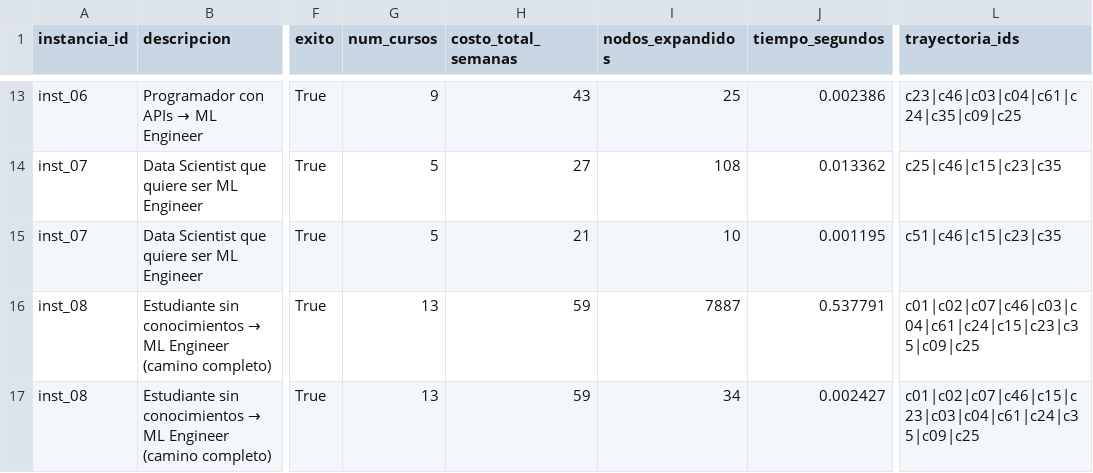
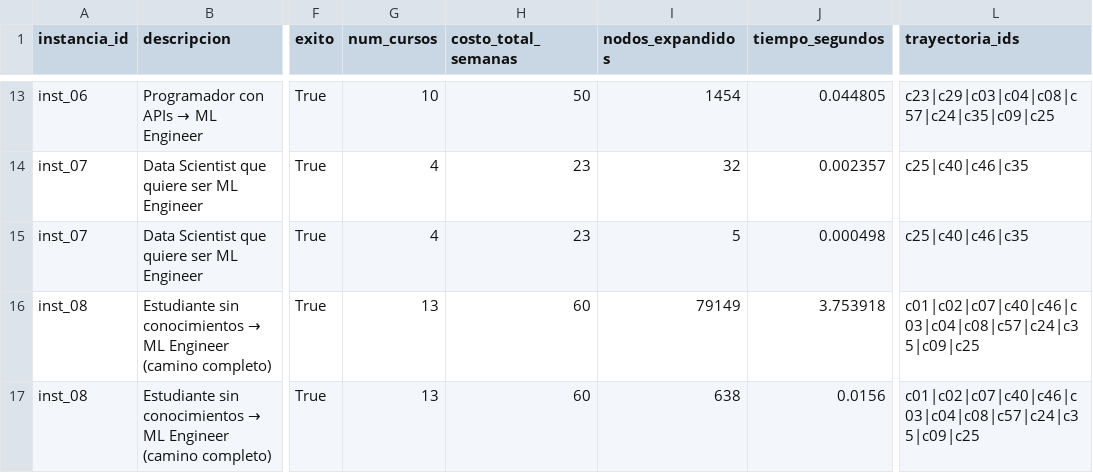
Before and after one commit to fabio2k3/Career-path-planner, a CSV file: experiments/results/resultados_sin_llm.csv, drawn as a sheet; only a part is shown, gaps mark what is left out; the diff covers the shown part only; the diff names each change by its address in the sheet, - before the commit and + after, or states it on an @@ line.

```diff
--- a/experiments/results/resultados_sin_llm.csv
+++ b/experiments/results/resultados_sin_llm.csv
-G13 (num_cursos): 9
+G13 (num_cursos): 10
-H13 (costo_total_semanas): 43
+H13 (costo_total_semanas): 50
-I13 (nodos_expandidos): 25
+I13 (nodos_expandidos): 1454
-J13 (tiempo_segundos): 0.002386
+J13 (tiempo_segundos): 0.044805
-L13 (trayectoria_ids): c23|c46|c03|c04|c61|c24|c35|c09|c25
+L13 (trayectoria_ids): c23|c29|c03|c04|c08|c57|c24|c35|c09|c25
-G14:G15 (num_cursos): 5
+G14:G15 (num_cursos): 4
-H14 (costo_total_semanas): 27
+H14 (costo_total_semanas): 23
-I14 (nodos_expandidos): 108
+I14 (nodos_expandidos): 32
-J14 (tiempo_segundos): 0.013362
+J14 (tiempo_segundos): 0.002357
-L14 (trayectoria_ids): c25|c46|c15|c23|c35
+L14 (trayectoria_ids): c25|c40|c46|c35
-H15 (costo_total_semanas): 21
+H15 (costo_total_semanas): 23
-I15 (nodos_expandidos): 10
+I15 (nodos_expandidos): 5
-J15 (tiempo_segundos): 0.001195
+J15 (tiempo_segundos): 0.000498
-L15 (trayectoria_ids): c51|c46|c15|c23|c35
+L15 (trayectoria_ids): c25|c40|c46|c35
-H16:H17 (costo_total_semanas): 59
+H16:H17 (costo_total_semanas): 60
-I16 (nodos_expandidos): 7887
+I16 (nodos_expandidos): 79149
-J16 (tiempo_segundos): 0.537791
+J16 (tiempo_segundos): 3.753918
-L16 (trayectoria_ids): c01|c02|c07|c46|c03|c04|c61|c24|c15|c23|c35|c09|c25
+L16 (trayectoria_ids): c01|c02|c07|c40|c46|c03|c04|c08|c57|c24|c35|c09|c25
-I17 (nodos_expandidos): 34
+I17 (nodos_expandidos): 638
-J17 (tiempo_segundos): 0.002427
+J17 (tiempo_segundos): 0.0156
-L17 (trayectoria_ids): c01|c02|c07|c46|c15|c23|c03|c04|c61|c24|c35|c09|c25
+L17 (trayectoria_ids): c01|c02|c07|c40|c46|c03|c04|c08|c57|c24|c35|c09|c25
```
Also changed, not shown: 32 edited cells elsewhere in this file, experiments/results/resultados_con_llm.csv, 5 other files.
